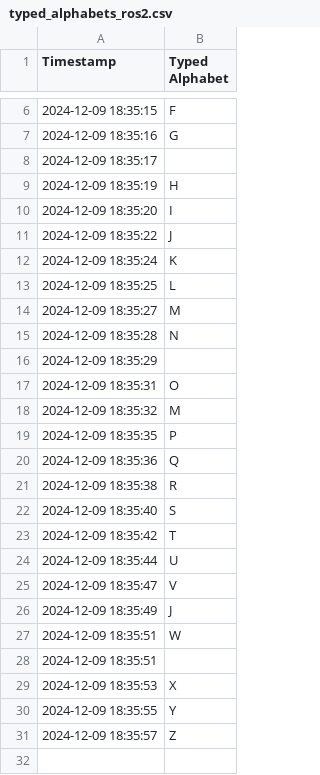
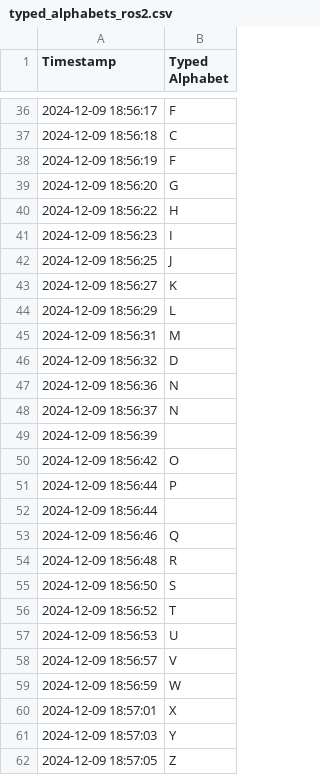
Before and after one commit to Sherlock-21/braille_typer, a CSV file: python_scripts/typed_alphabets_ros2.csv, drawn as a sheet; only a part is shown, gaps mark what is left out; the diff covers the shown part only.

```diff
--- a/python_scripts/typed_alphabets_ros2.csv
+++ b/python_scripts/typed_alphabets_ros2.csv
@@ -6,26 +36,27 @@ Timestamp,Typed Alphabet
-2024-12-09 18:35:15,F
-2024-12-09 18:35:16,G
-2024-12-09 18:35:17,
-2024-12-09 18:35:19,H
-2024-12-09 18:35:20,I
-2024-12-09 18:35:22,J
-2024-12-09 18:35:24,K
-2024-12-09 18:35:25,L
-2024-12-09 18:35:27,M
-2024-12-09 18:35:28,N
-2024-12-09 18:35:29,
-2024-12-09 18:35:31,O
-2024-12-09 18:35:32,M
-2024-12-09 18:35:35,P
-2024-12-09 18:35:36,Q
-2024-12-09 18:35:38,R
-2024-12-09 18:35:40,S
-2024-12-09 18:35:42,T
-2024-12-09 18:35:44,U
-2024-12-09 18:35:47,V
-2024-12-09 18:35:49,J
-2024-12-09 18:35:51,W
-2024-12-09 18:35:51,
-2024-12-09 18:35:53,X
-2024-12-09 18:35:55,Y
-2024-12-09 18:35:57,Z
+2024-12-09 18:56:17,F
+2024-12-09 18:56:18,C
+2024-12-09 18:56:19,F
+2024-12-09 18:56:20,G
+2024-12-09 18:56:22,H
+2024-12-09 18:56:23,I
+2024-12-09 18:56:25,J
+2024-12-09 18:56:27,K
+2024-12-09 18:56:29,L
+2024-12-09 18:56:31,M
+2024-12-09 18:56:32,D
+2024-12-09 18:56:36,N
+2024-12-09 18:56:37,N
+2024-12-09 18:56:39,
+2024-12-09 18:56:42,O
+2024-12-09 18:56:44,P
+2024-12-09 18:56:44,
+2024-12-09 18:56:46,Q
+2024-12-09 18:56:48,R
+2024-12-09 18:56:50,S
+2024-12-09 18:56:52,T
+2024-12-09 18:56:53,U
+2024-12-09 18:56:57,V
+2024-12-09 18:56:59,W
+2024-12-09 18:57:01,X
+2024-12-09 18:57:03,Y
+2024-12-09 18:57:05,Z
```
Also changed, not shown: 46 added rows and 4 edited cells elsewhere in this file, 1 other file.
